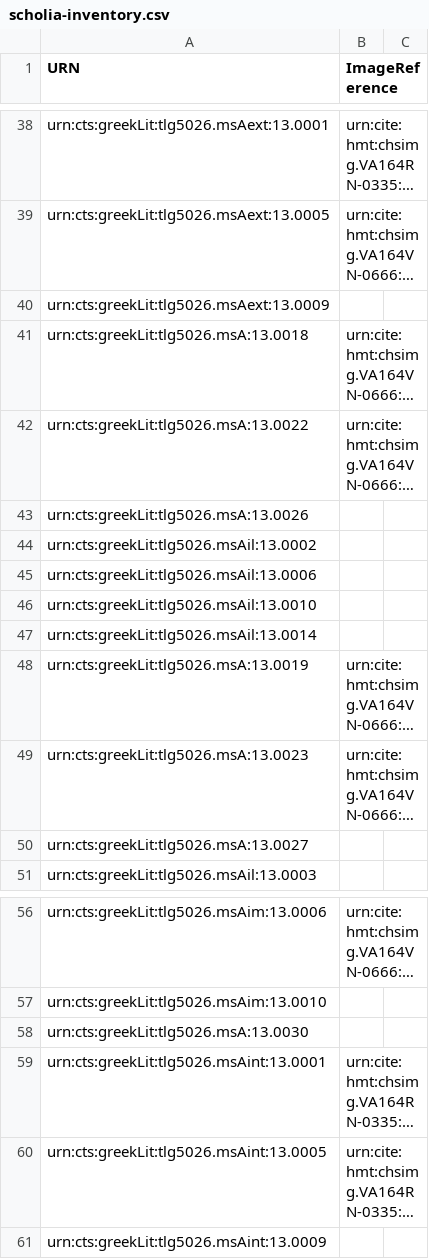
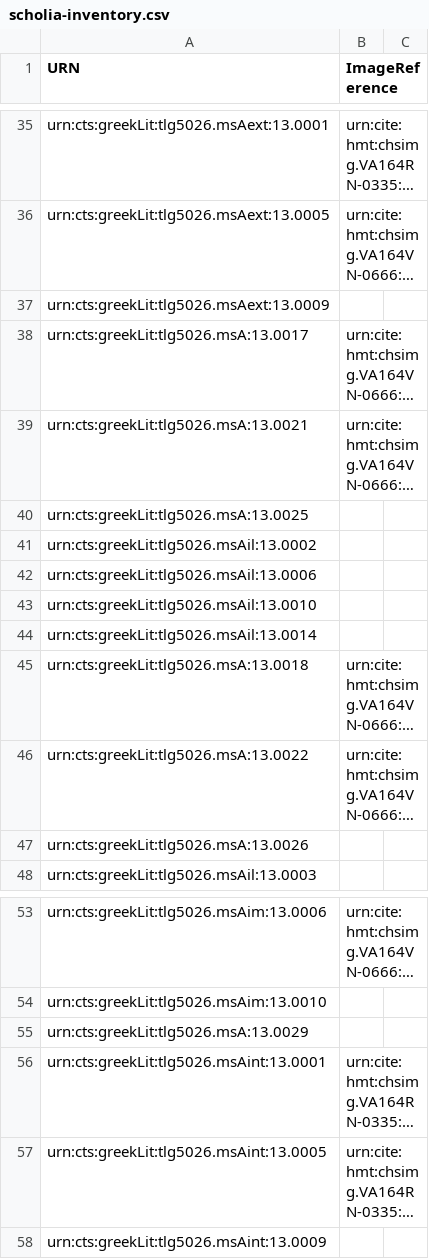
Before and after one commit to Eumaeus/hmt-iliad13, a CSV file: indices/scholia-inventory.csv, drawn as a sheet; only a part is shown, gaps mark what is left out; long unchanged cells end in …; removed rows and columns are numbered as before the commit, all else as after; the diff covers the shown part only; the diff names each change by its address in the sheet, - before the commit and + after, or states it on an @@ line.

```diff
--- a/indices/scholia-inventory.csv
+++ b/indices/scholia-inventory.csv
-A38 (URN): urn:cts:greekLit:tlg5026.msA:13.0018
+A38 (URN): urn:cts:greekLit:tlg5026.msA:13.0017
-A39 (URN): urn:cts:greekLit:tlg5026.msA:13.0022
+A39 (URN): urn:cts:greekLit:tlg5026.msA:13.0021
-A40 (URN): urn:cts:greekLit:tlg5026.msA:13.0026
+A40 (URN): urn:cts:greekLit:tlg5026.msA:13.0025
-A45 (URN): urn:cts:greekLit:tlg5026.msA:13.0019
+A45 (URN): urn:cts:greekLit:tlg5026.msA:13.0018
-A46 (URN): urn:cts:greekLit:tlg5026.msA:13.0023
+A46 (URN): urn:cts:greekLit:tlg5026.msA:13.0022
-row 50: urn:cts:greekLit:tlg5026.msA:13.0027
+row 47: urn:cts:greekLit:tlg5026.msA:13.0026
-A55 (URN): urn:cts:greekLit:tlg5026.msA:13.0030
+A55 (URN): urn:cts:greekLit:tlg5026.msA:13.0029
```
Also changed, not shown: 4 added rows, 7 removed rows and 19 edited cells elsewhere in this file.
